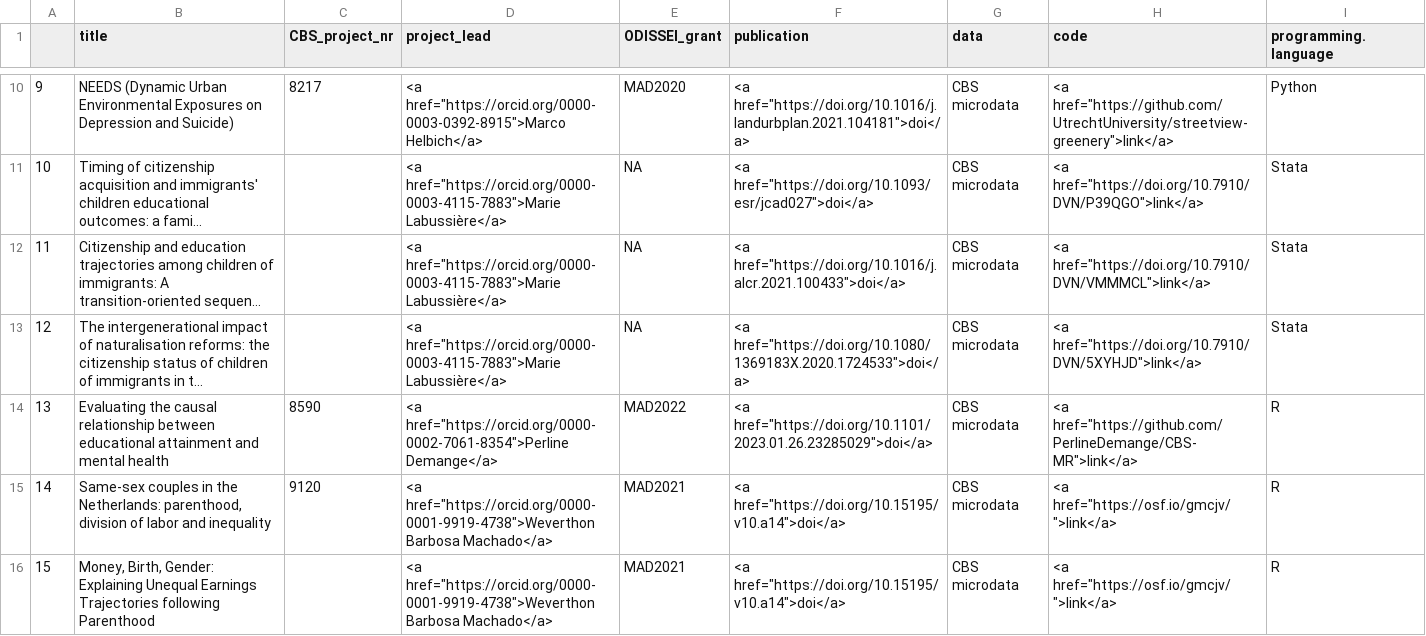
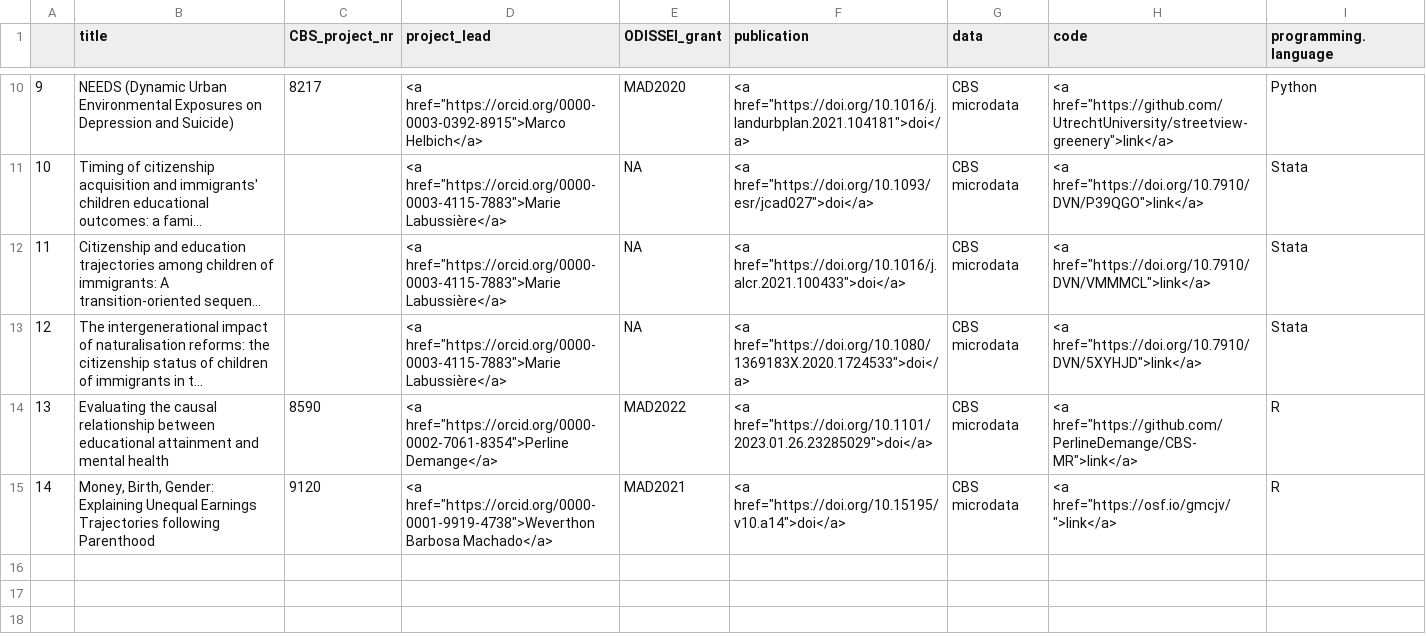
Before and after one commit to odissei-data/ODISSEI-code-library, a CSV file: Data/odissei-projects-clean_CBS.csv, drawn as a sheet; only a part is shown, gaps mark what is left out; long unchanged cells end in …; removed rows and columns are numbered as before the commit, all else as after; the diff names each change by its address in the sheet, - before the commit and + after, or states it on an @@ line.

```diff
--- a/Data/odissei-projects-clean_CBS.csv
+++ b/Data/odissei-projects-clean_CBS.csv
-row 15: 14 | Same-sex couples in the Netherlands: parenthood, division of labor and inequality | 9120 | <a href="https://orcid.org/0000-0001-9919-4738">Weverthon Barbosa Machado</a> | MAD2021 | <a href="https://doi.org/10.15195/v10.a14">doi</a> | CBS microdata | <a href="https://osf.io/gmcjv/">link</a> | R
@@ column A renumbered from row 15 down @@
-C15 (CBS_project_nr): (empty)
+C15 (CBS_project_nr): 9120
```
Also changed, not shown: Data/odissei-projects_CBS.csv, 4 other files.
